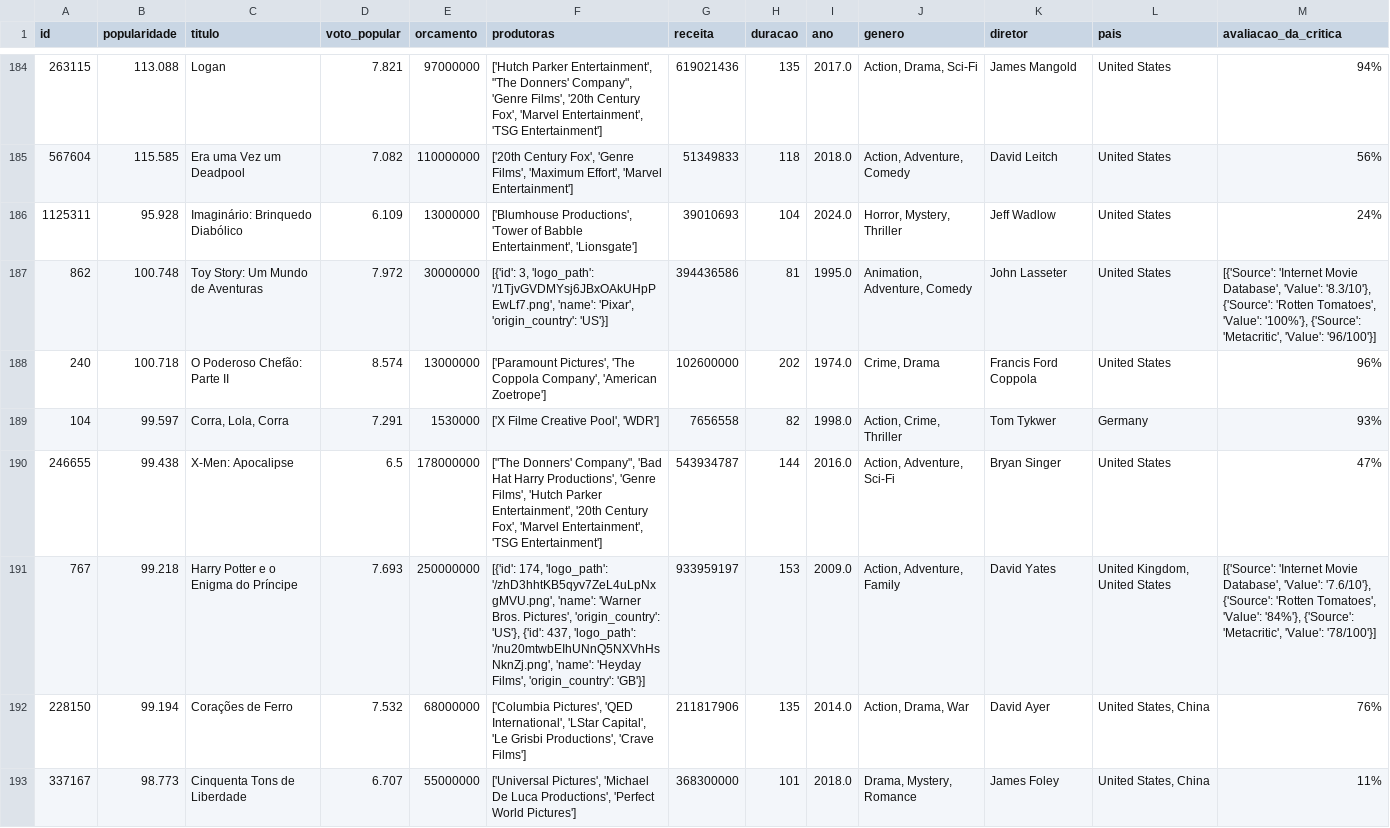
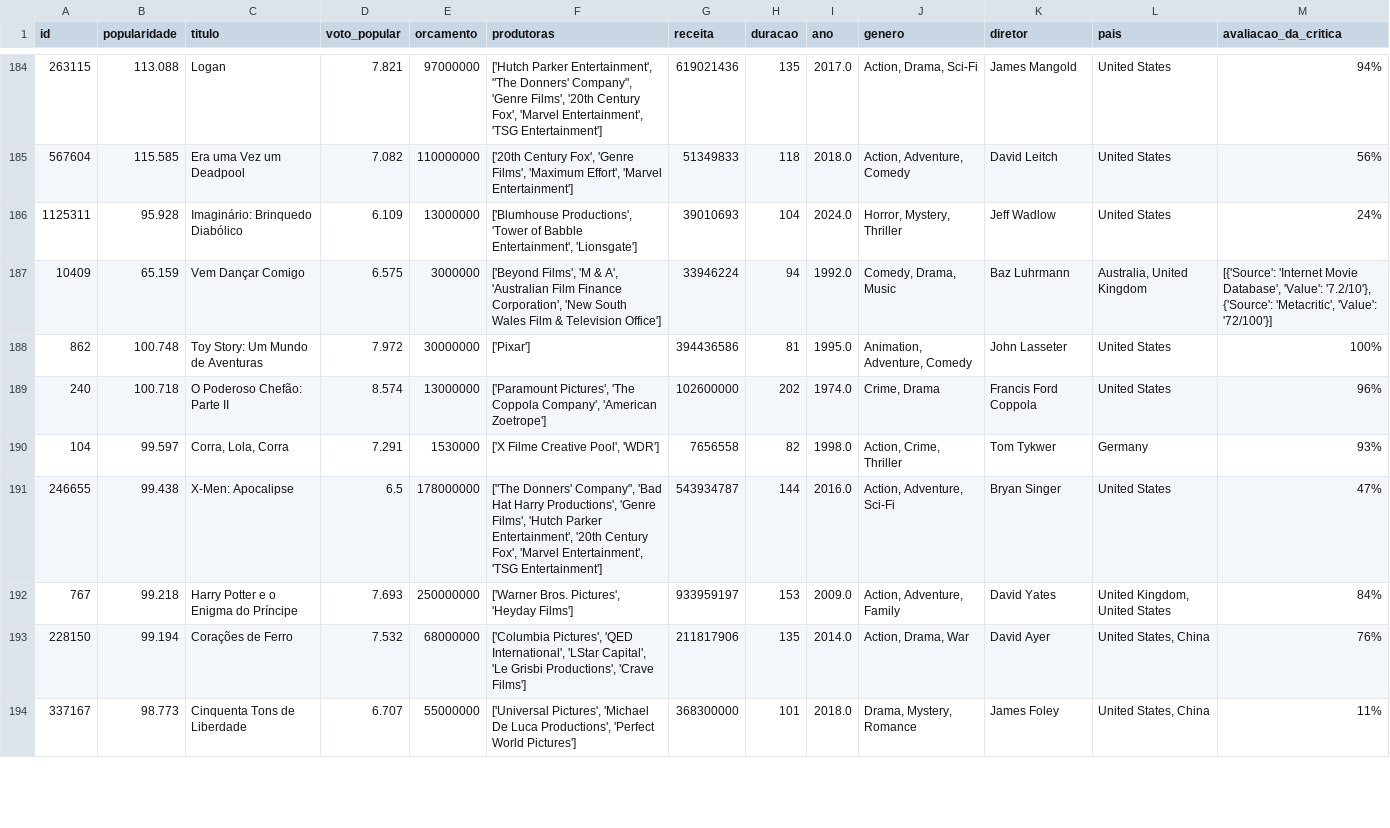
Before and after one commit to Marcos-Med/MQAM, a CSV file: Teste2.csv, drawn as a sheet; only a part is shown, gaps mark what is left out; the diff covers the shown part only.

```diff
--- a/Teste2.csv
+++ b/Teste2.csv
@@ -186,3 +186,4 @@ id,popularidade,titulo,voto_popular,orcamento,produtoras,receita,duracao,ano,gen
 1125311,95.928,Imaginário: Brinquedo Diabólico,6.109,13000000,"['Blumhouse Productions', 'Tower of Babble Entertainment', 'Lionsgate']",39010693,104,2024.0,"Horror, Mystery, Thriller",Jeff Wadlow,United States,24%
-862,100.748,Toy Story: Um Mundo de Aventuras,7.972,30000000,"[{'id': 3, 'logo_path': '/1TjvGVDMYsj6JBxOAkUHpPEwLf7.png', 'name': 'Pixar', 'origin_country': 'US'}]",394436586,81,1995.0,"Animation, Adventure, Comedy",John Lasseter,United States,"[{'Source': 'Internet Movie Database', 'Value': '8.3/10'}, {'Source': 'Rotten Tomatoes', 'Value': '100%'}, {'Source': 'Metacritic', 'Value': '96/100'}]"
+10409,65.159,Vem Dançar Comigo,6.575,3000000,"['Beyond Films', 'M & A', 'Australian Film Finance Corporation', 'New South Wales Film & Television Office']",33946224,94,1992.0,"Comedy, Drama, Music",Baz Luhrmann,"Australia, United Kingdom","[{'Source': 'Internet Movie Database', 'Value': '7.2/10'}, {'Source': 'Metacritic', 'Value': '72/100'}]"
+862,100.748,Toy Story: Um Mundo de Aventuras,7.972,30000000,['Pixar'],394436586,81,1995.0,"Animation, Adventure, Comedy",John Lasseter,United States,100%
 240,100.718,O Poderoso Chefão: Parte II,8.574,13000000,"['Paramount Pictures', 'The Coppola Company', 'American Zoetrope']",102600000,202,1974.0,"Crime, Drama",Francis Ford Coppola,United States,96%
@@ -190,3 +191,3 @@ id,popularidade,titulo,voto_popular,orcamento,produtoras,receita,duracao,ano,gen
 246655,99.438,X-Men: Apocalipse,6.5,178000000,"[""The Donners' Company"", 'Bad Hat Harry Productions', 'Genre Films', 'Hutch Parker Entertainment', '20th Century Fox', 'Marvel Entertainment', 'TSG Entertainment']",543934787,144,2016.0,"Action, Adventure, Sci-Fi",Bryan Singer,United States,47%
-767,99.218,Harry Potter e o Enigma do Príncipe,7.693,250000000,"[{'id': 174, 'logo_path': '/zhD3hhtKB5qyv7ZeL4uLpNxgMVU.png', 'name': 'Warner Bros. Pictures', 'origin_country': 'US'}, {'id': 437, 'logo_path': '/nu20mtwbEIhUNnQ5NXVhHsNknZj.png', 'name': 'Heyday Films', 'origin_country': 'GB'}]",933959197,153,2009.0,"Action, Adventure, Family",David Yates,"United Kingdom, United States","[{'Source': 'Internet Movie Database', 'Value': '7.6/10'}, {'Source': 'Rotten Tomatoes', 'Value': '84%'}, {'Source': 'Metacritic', 'Value': '78/100'}]"
+767,99.218,Harry Potter e o Enigma do Príncipe,7.693,250000000,"['Warner Bros. Pictures', 'Heyday Films']",933959197,153,2009.0,"Action, Adventure, Family",David Yates,"United Kingdom, United States",84%
 228150,99.194,Corações de Ferro,7.532,68000000,"['Columbia Pictures', 'QED International', 'LStar Capital', 'Le Grisbi Productions', 'Crave Films']",211817906,135,2014.0,"Action, Drama, War",David Ayer,"United States, China",76%
```
Also changed, not shown: 5 added rows, 6 removed rows and 10 edited cells elsewhere in this file, 1 other file.
